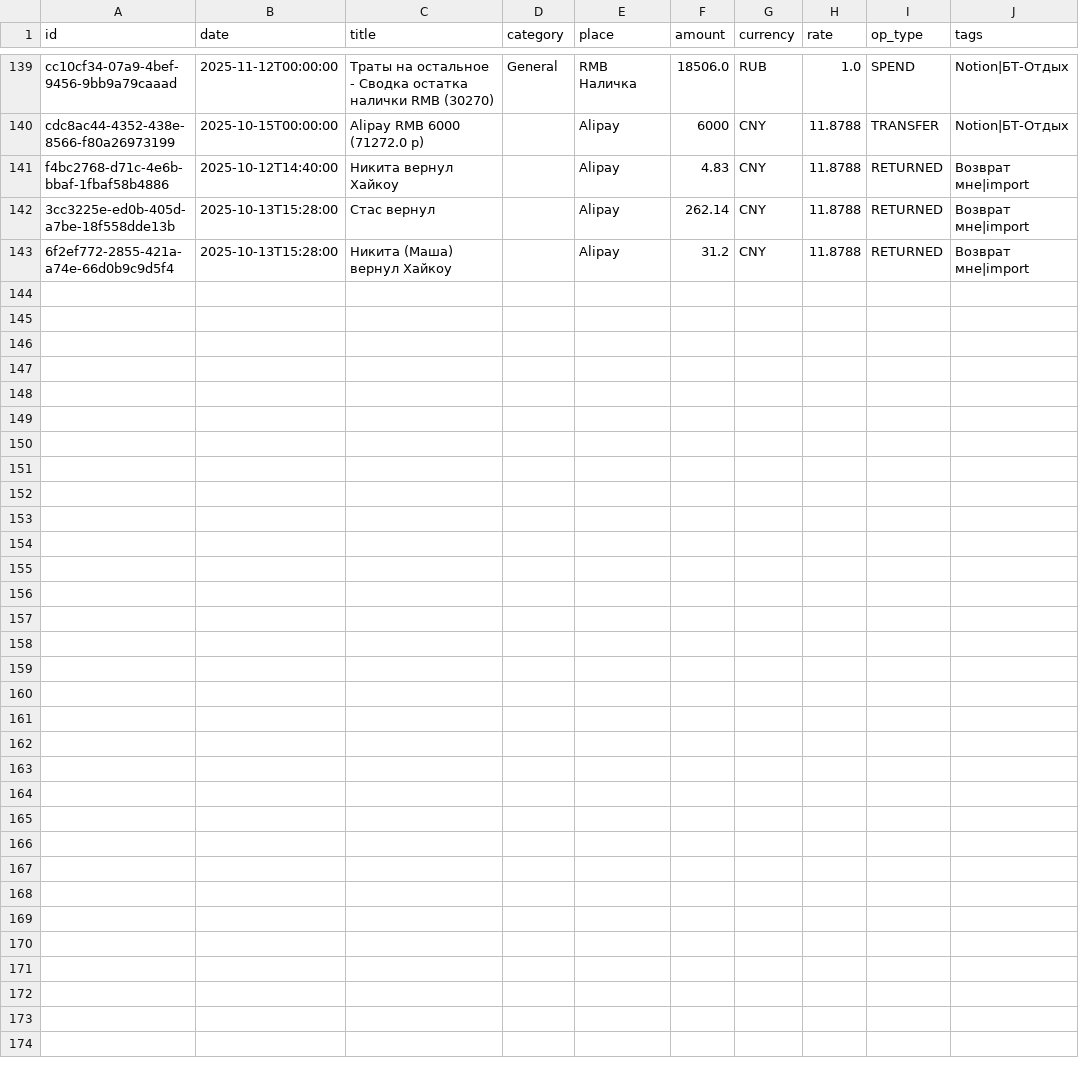
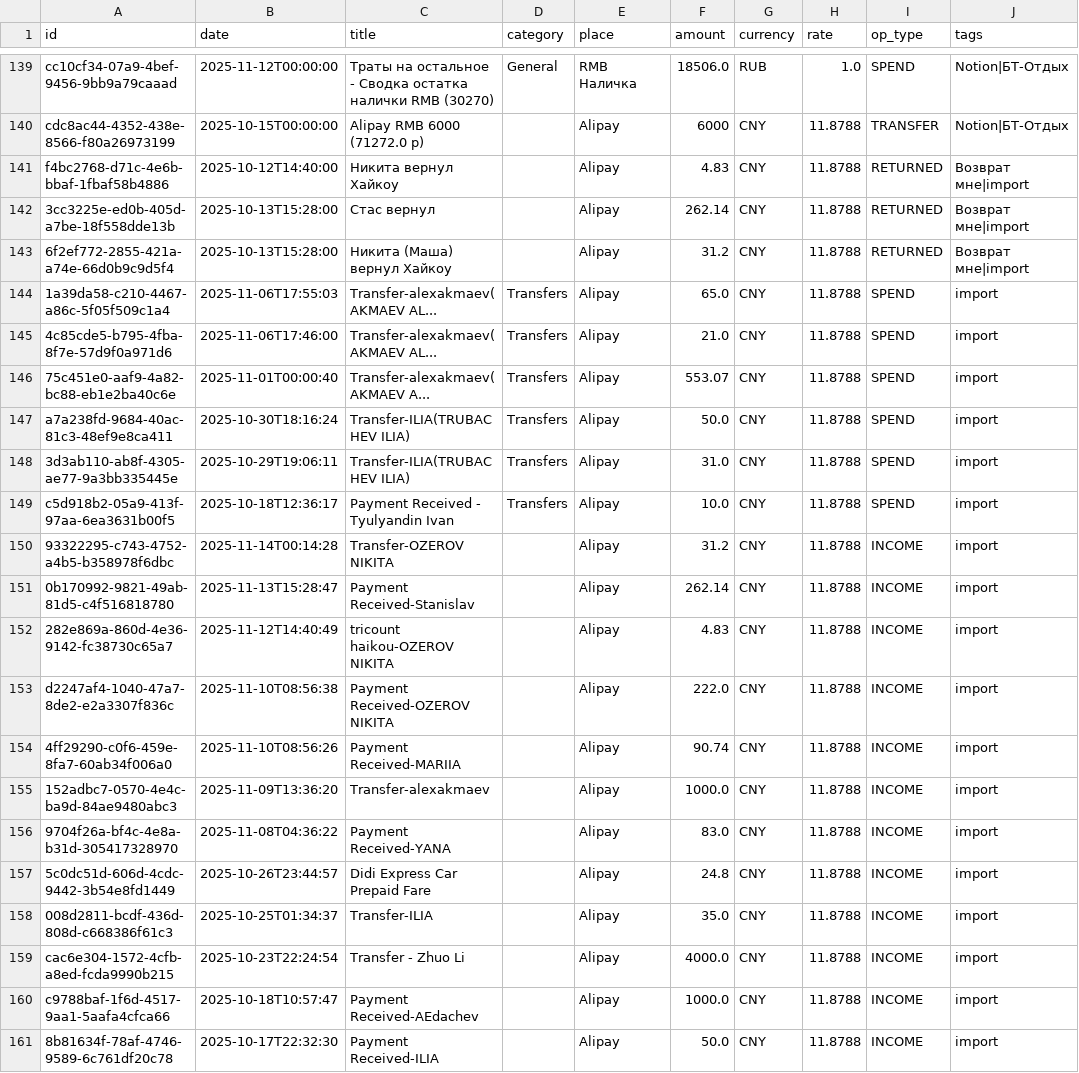
Before and after one commit to alexzhelyapov1/bt-finance, a CSV file: data/finance.csv, drawn as a sheet; only a part is shown, gaps mark what is left out.

```diff
--- a/data/finance.csv
+++ b/data/finance.csv
@@ -143 +143,19 @@ f4bc2768-d71c-4e6b-bbaf-1fbaf58b4886,2025-10-12T14:40:00,Никита верну
 6f2ef772-2855-421a-a74e-66d0b9c9d5f4,2025-10-13T15:28:00,Никита (Маша) вернул Хайкоу,,Alipay,31.2,CNY,11.8788,RETURNED,Возврат мне|import
+1a39da58-c210-4467-a86c-5f05f509c1a4,2025-11-06T17:55:03,Transfer-alexakmaev(AKMAEV AL...,Transfers,Alipay,65.0,CNY,11.8788,SPEND,import
+4c85cde5-b795-4fba-8f7e-57d9f0a971d6,2025-11-06T17:46:00,Transfer-alexakmaev(AKMAEV AL...,Transfers,Alipay,21.0,CNY,11.8788,SPEND,import
+75c451e0-aaf9-4a82-bc88-eb1e2ba40c6e,2025-11-01T00:00:40,Transfer-alexakmaev(AKMAEV A...,Transfers,Alipay,553.07,CNY,11.8788,SPEND,import
+a7a238fd-9684-40ac-81c3-48ef9e8ca411,2025-10-30T18:16:24,Transfer-ILIA(TRUBACHEV ILIA),Transfers,Alipay,50.0,CNY,11.8788,SPEND,import
+3d3ab110-ab8f-4305-ae77-9a3bb335445e,2025-10-29T19:06:11,Transfer-ILIA(TRUBACHEV ILIA),Transfers,Alipay,31.0,CNY,11.8788,SPEND,import
+c5d918b2-05a9-413f-97aa-6ea3631b00f5,2025-10-18T12:36:17,Payment Received - Tyulyandin Ivan,Transfers,Alipay,10.0,CNY,11.8788,SPEND,import
+93322295-c743-4752-a4b5-b358978f6dbc,2025-11-14T00:14:28,Transfer-OZEROV NIKITA,,Alipay,31.2,CNY,11.8788,INCOME,import
+0b170992-9821-49ab-81d5-c4f516818780,2025-11-13T15:28:47,Payment Received-Stanislav,,Alipay,262.14,CNY,11.8788,INCOME,import
+282e869a-860d-4e36-9142-fc38730c65a7,2025-11-12T14:40:49,tricount haikou-OZEROV NIKITA,,Alipay,4.83,CNY,11.8788,INCOME,import
+d2247af4-1040-47a7-8de2-e2a3307f836c,2025-11-10T08:56:38,Payment Received-OZEROV NIKITA,,Alipay,222.0,CNY,11.8788,INCOME,import
+4ff29290-c0f6-459e-8fa7-60ab34f006a0,2025-11-10T08:56:26,Payment Received-MARIIA,,Alipay,90.74,CNY,11.8788,INCOME,import
+152adbc7-0570-4e4c-ba9d-84ae9480abc3,2025-11-09T13:36:20,Transfer-alexakmaev,,Alipay,1000.0,CNY,11.8788,INCOME,import
+9704f26a-bf4c-4e8a-b31d-305417328970,2025-11-08T04:36:22,Payment Received-YANA,,Alipay,83.0,CNY,11.8788,INCOME,import
+5c0dc51d-606d-4cdc-9442-3b54e8fd1449,2025-10-26T23:44:57,Didi Express Car Prepaid Fare,,Alipay,24.8,CNY,11.8788,INCOME,import
+008d2811-bcdf-436d-808d-c668386f61c3,2025-10-25T01:34:37,Transfer-ILIA,,Alipay,35.0,CNY,11.8788,INCOME,import
+cac6e304-1572-4cfb-a8ed-fcda9990b215,2025-10-23T22:24:54,Transfer - Zhuo Li,,Alipay,4000.0,CNY,11.8788,INCOME,import
+c9788baf-1f6d-4517-9aa1-5aafa4cfca66,2025-10-18T10:57:47,Payment Received-AEdachev,,Alipay,1000.0,CNY,11.8788,INCOME,import
+8b81634f-78af-4746-9589-6c761df20c78,2025-10-17T22:32:30,Payment Received-ILIA,,Alipay,50.0,CNY,11.8788,INCOME,import
```
